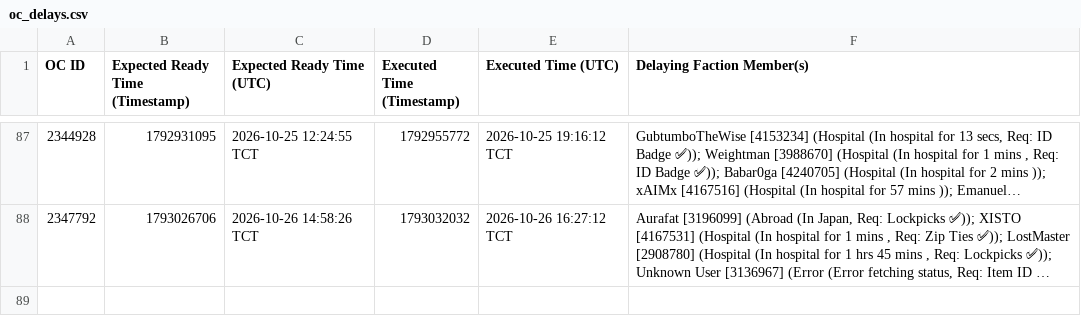
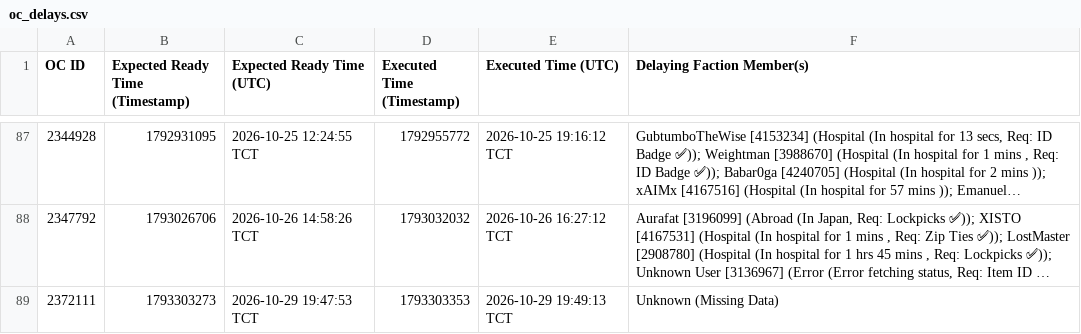
Before and after one commit to Ferrousbuns/torn-OC-Tracker, a CSV file: oc_delays.csv, drawn as a sheet; only a part is shown, gaps mark what is left out; long unchanged cells end in …; the diff names each change by its address in the sheet, - before the commit and + after, or states it on an @@ line.

Commit message:
Auto-update oc_delay data: 2026-10-29 20:10

```diff
--- a/oc_delays.csv
+++ b/oc_delays.csv
+row 89: 2372111 | 1793303273 | 2026-10-29 19:47:53 TCT | 1793303353 | 2026-10-29 19:49:13 TCT | Unknown (Missing Data)
```
